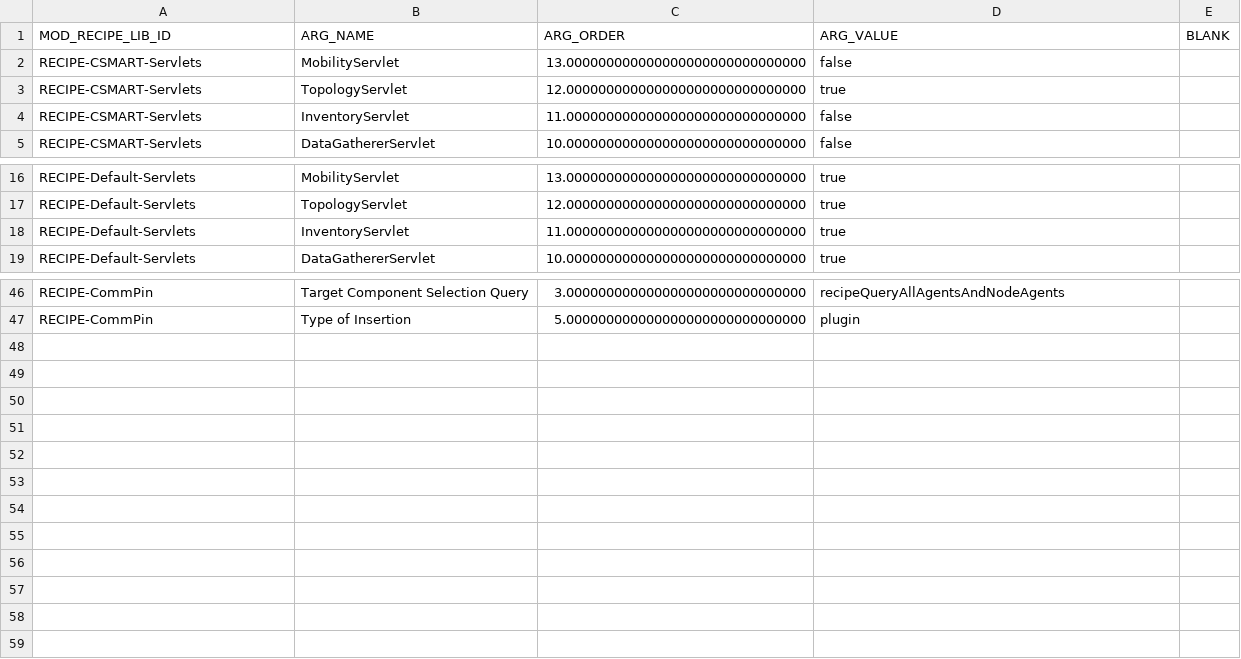
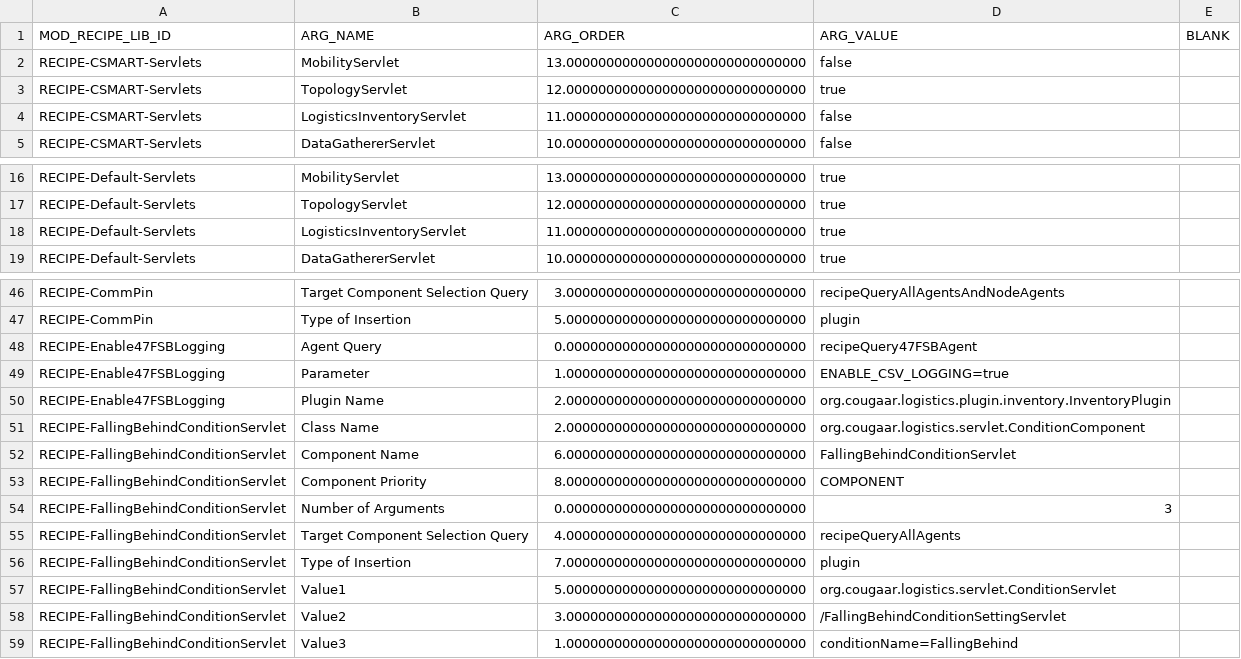
Before and after one commit to codeaudit/cougaar-csmart, a CSV file: csmart/data/database/csv/lib_mod_recipe_arg.csv, drawn as a sheet; only a part is shown, gaps mark what is left out.

```diff
--- a/csmart/data/database/csv/lib_mod_recipe_arg.csv
+++ b/csmart/data/database/csv/lib_mod_recipe_arg.csv
@@ -3,3 +3,3 @@ MOD_RECIPE_LIB_ID,ARG_NAME,ARG_ORDER,ARG_VALUE,BLANK
 "RECIPE-CSMART-Servlets","TopologyServlet",12.000000000000000000000000000000,"true"
-"RECIPE-CSMART-Servlets","InventoryServlet",11.000000000000000000000000000000,"false"
+"RECIPE-CSMART-Servlets","LogisticsInventoryServlet",11.000000000000000000000000000000,"false"
 "RECIPE-CSMART-Servlets","DataGathererServlet",10.000000000000000000000000000000,"false"
@@ -17,3 +17,3 @@ MOD_RECIPE_LIB_ID,ARG_NAME,ARG_ORDER,ARG_VALUE,BLANK
 "RECIPE-Default-Servlets","TopologyServlet",12.000000000000000000000000000000,"true"
-"RECIPE-Default-Servlets","InventoryServlet",11.000000000000000000000000000000,"true"
+"RECIPE-Default-Servlets","LogisticsInventoryServlet",11.000000000000000000000000000000,"true"
 "RECIPE-Default-Servlets","DataGathererServlet",10.000000000000000000000000000000,"true"
@@ -47 +47,13 @@ MOD_RECIPE_LIB_ID,ARG_NAME,ARG_ORDER,ARG_VALUE,BLANK
 "RECIPE-CommPin","Type of Insertion",5.000000000000000000000000000000,"plugin"
+"RECIPE-Enable47FSBLogging","Agent Query",0.000000000000000000000000000000,"recipeQuery47FSBAgent"
+"RECIPE-Enable47FSBLogging","Parameter",1.000000000000000000000000000000,"ENABLE_CSV_LOGGING=true"
+"RECIPE-Enable47FSBLogging","Plugin Name",2.000000000000000000000000000000,"org.cougaar.logistics.plugin.inventory.InventoryPlugin"
+"RECIPE-FallingBehindConditionServlet","Class Name",2.000000000000000000000000000000,"org.cougaar.logistics.servlet.ConditionComponent"
+"RECIPE-FallingBehindConditionServlet","Component Name",6.000000000000000000000000000000,"FallingBehindConditionServlet"
+"RECIPE-FallingBehindConditionServlet","Component Priority",8.000000000000000000000000000000,"COMPONENT"
+"RECIPE-FallingBehindConditionServlet","Number of Arguments",0.000000000000000000000000000000,"3"
+"RECIPE-FallingBehindConditionServlet","Target Component Selection Query",4.000000000000000000000000000000,"recipeQueryAllAgents"
+"RECIPE-FallingBehindConditionServlet","Type of Insertion",7.000000000000000000000000000000,"plugin"
+"RECIPE-FallingBehindConditionServlet","Value1",5.000000000000000000000000000000,"org.cougaar.logistics.servlet.ConditionServlet"
+"RECIPE-FallingBehindConditionServlet","Value2",3.000000000000000000000000000000,"/FallingBehindConditionSettingServlet"
+"RECIPE-FallingBehindConditionServlet","Value3",1.000000000000000000000000000000,"conditionName=FallingBehind"
```
Also changed, not shown: csmart/data/database/csv/cfw_context_plugin_arg.csv, csmart/data/database/csv/cfw_plugin_group_member.csv, 12 other files.
